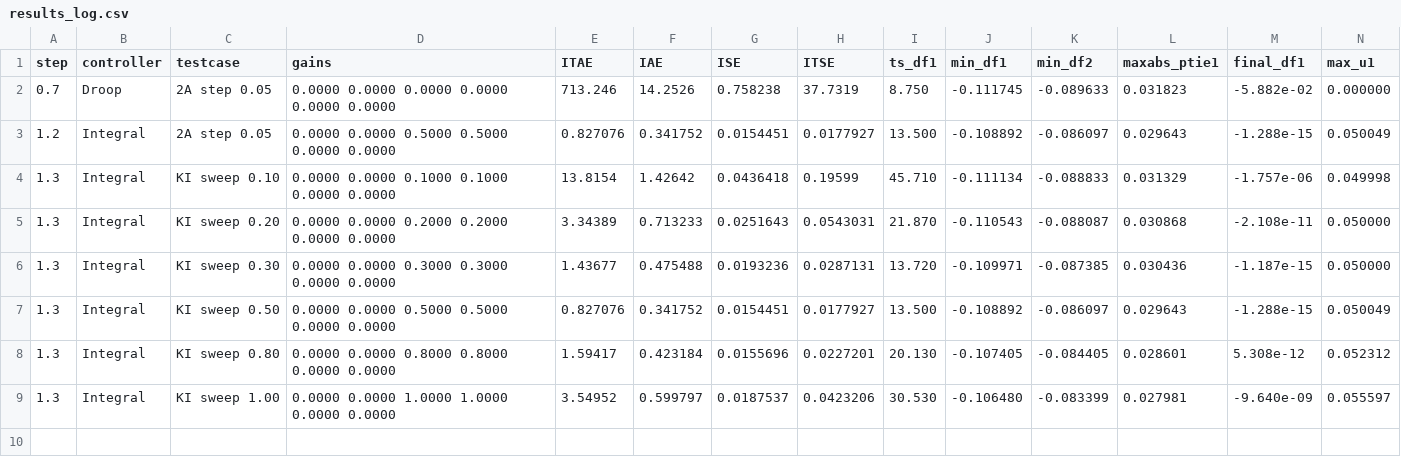
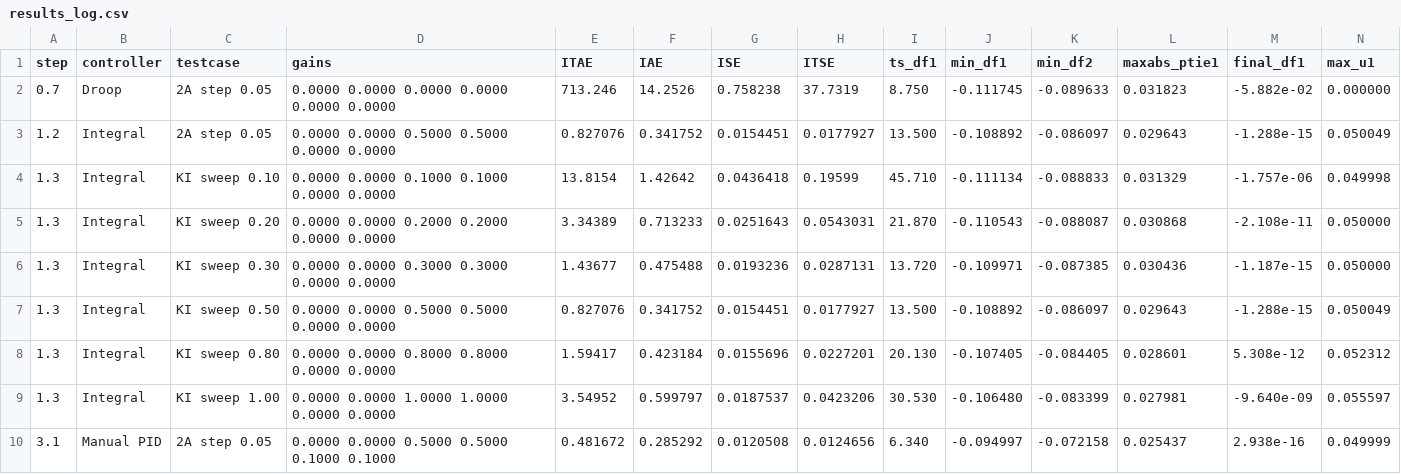
Before and after one commit to carbonFibreCode/optimal-multiarea-lfc-control, a CSV file: results/results_log.csv, drawn as a sheet.

Commit message:
feat: manual PID tuning

```diff
--- a/results/results_log.csv
+++ b/results/results_log.csv
@@ -9 +9,2 @@ step,controller,testcase,gains,ITAE,IAE,ISE,ITSE,ts_df1,min_df1,min_df2,maxabs_p
 "1.3","Integral","KI sweep 1.00","0.0000 0.0000 1.0000 1.0000 0.0000 0.0000",3.54952,0.599797,0.0187537,0.0423206,30.530,-0.106480,-0.083399,0.027981,-9.640e-09,0.055597
+"3.1","Manual PID","2A step 0.05","0.0000 0.0000 0.5000 0.5000 0.1000 0.1000",0.481672,0.285292,0.0120508,0.0124656,6.340,-0.094997,-0.072158,0.025437,2.938e-16,0.049999
```
Also changed, not shown: 3 other files.
